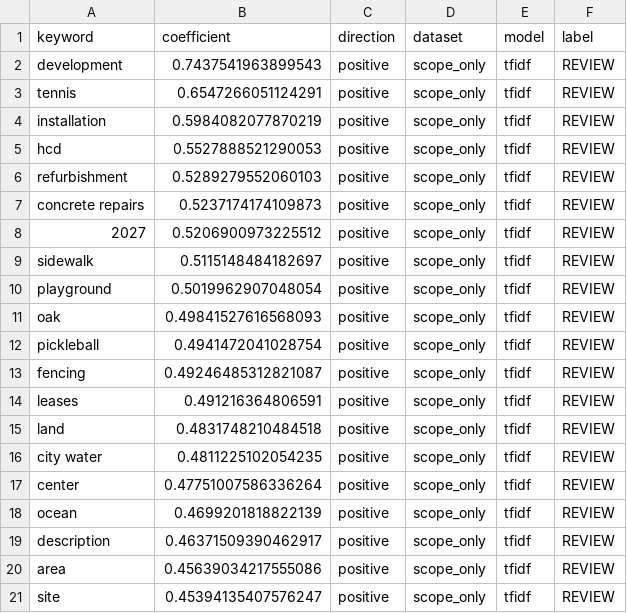
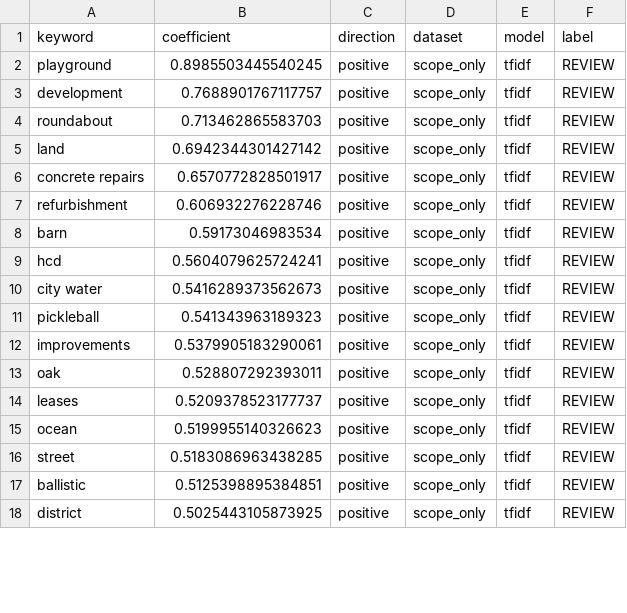
Before and after one commit to Knoka1/model_training_studies, a CSV file: HG_keyword_analysis/outputs/hg_labeled_scope_only_final/keywords/scope_only_tfidf_review.csv, drawn as a sheet; only a part is shown; the diff covers the shown part only.

```diff
--- a/HG_keyword_analysis/outputs/hg_labeled_scope_only_final/keywords/scope_only_tfidf_review.csv
+++ b/HG_keyword_analysis/outputs/hg_labeled_scope_only_final/keywords/scope_only_tfidf_review.csv
@@ -1,21 +1,18 @@
 keyword,coefficient,direction,dataset,model,label
-development,0.7437541963899543,positive,scope_only,tfidf,REVIEW
-tennis,0.6547266051124291,positive,scope_only,tfidf,REVIEW
-installation,0.5984082077870219,positive,scope_only,tfidf,REVIEW
-hcd,0.5527888521290053,positive,scope_only,tfidf,REVIEW
-refurbishment,0.5289279552060103,positive,scope_only,tfidf,REVIEW
-concrete repairs,0.5237174174109873,positive,scope_only,tfidf,REVIEW
-2027,0.5206900973225512,positive,scope_only,tfidf,REVIEW
-sidewalk,0.5115148484182697,positive,scope_only,tfidf,REVIEW
-playground,0.5019962907048054,positive,scope_only,tfidf,REVIEW
-oak,0.49841527616568093,positive,scope_only,tfidf,REVIEW
-pickleball,0.4941472041028754,positive,scope_only,tfidf,REVIEW
-fencing,0.49246485312821087,positive,scope_only,tfidf,REVIEW
-leases,0.491216364806591,positive,scope_only,tfidf,REVIEW
-land,0.4831748210484518,positive,scope_only,tfidf,REVIEW
-city water,0.4811225102054235,positive,scope_only,tfidf,REVIEW
-center,0.47751007586336264,positive,scope_only,tfidf,REVIEW
-ocean,0.4699201818822139,positive,scope_only,tfidf,REVIEW
-description,0.46371509390462917,positive,scope_only,tfidf,REVIEW
-area,0.45639034217555086,positive,scope_only,tfidf,REVIEW
-site,0.45394135407576247,positive,scope_only,tfidf,REVIEW
+playground,0.8985503445540245,positive,scope_only,tfidf,REVIEW
+development,0.7688901767117757,positive,scope_only,tfidf,REVIEW
+roundabout,0.713462865583703,positive,scope_only,tfidf,REVIEW
+land,0.6942344301427142,positive,scope_only,tfidf,REVIEW
+concrete repairs,0.6570772828501917,positive,scope_only,tfidf,REVIEW
+refurbishment,0.606932276228746,positive,scope_only,tfidf,REVIEW
+barn,0.59173046983534,positive,scope_only,tfidf,REVIEW
+hcd,0.5604079625724241,positive,scope_only,tfidf,REVIEW
+city water,0.5416289373562673,positive,scope_only,tfidf,REVIEW
+pickleball,0.541343963189323,positive,scope_only,tfidf,REVIEW
+improvements,0.5379905183290061,positive,scope_only,tfidf,REVIEW
+oak,0.528807292393011,positive,scope_only,tfidf,REVIEW
+leases,0.5209378523177737,positive,scope_only,tfidf,REVIEW
+ocean,0.5199955140326623,positive,scope_only,tfidf,REVIEW
+street,0.5183086963438285,positive,scope_only,tfidf,REVIEW
+ballistic,0.5125398895384851,positive,scope_only,tfidf,REVIEW
+district,0.5025443105873925,positive,scope_only,tfidf,REVIEW
```
Also changed, not shown: 4 added rows, 1 removed row and 16 edited cells elsewhere in this file, HG_keyword_analysis/outputs/hg_labeled_scope_only_final/keywords/scope_only_semantic_drop.csv, HG_keyword_analysis/outputs/hg_labeled_scope_only_final/keywords/scope_only_semantic_pursue.csv, 16 other files.
